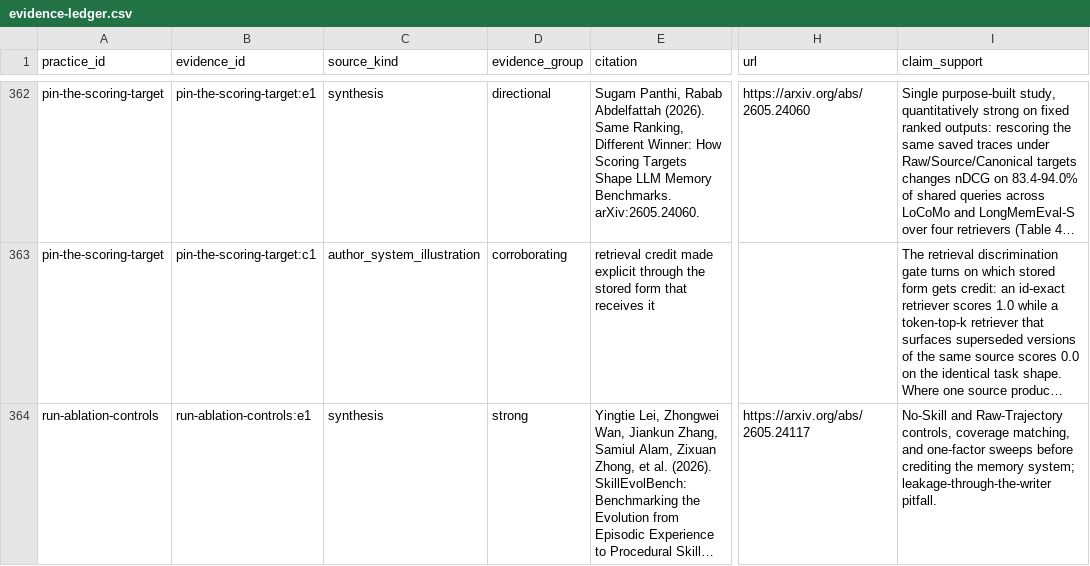
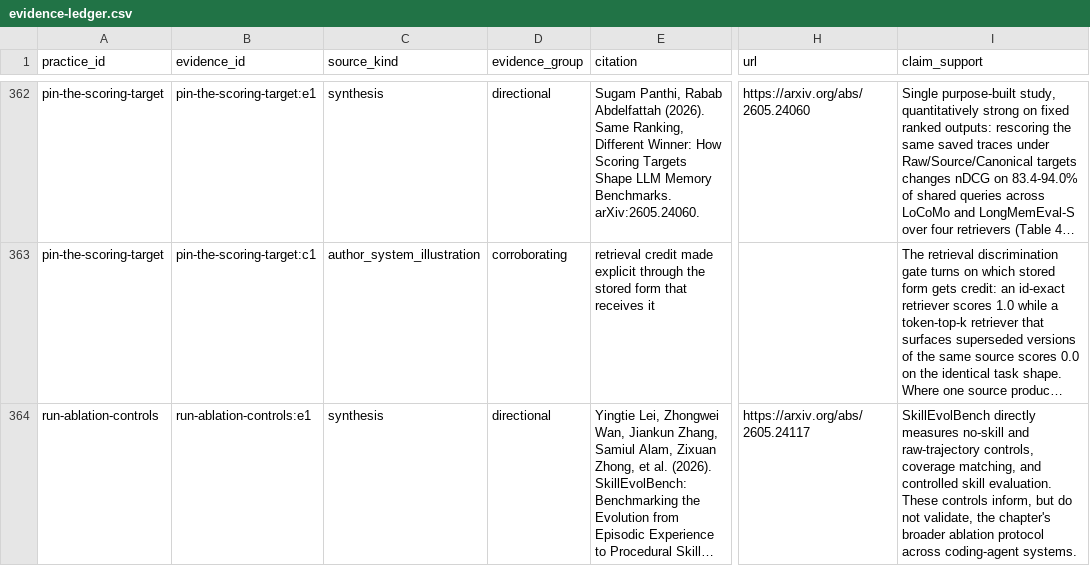
Before and after one commit to sjarmak/engineering-reliable-coding-agents, a CSV file: companion/evidence-ledger.csv, drawn as a sheet; only a part is shown, gaps mark what is left out; long unchanged cells end in …; the diff covers the shown part only; the diff names each change by its address in the sheet, - before the commit and + after, or states it on an @@ line.

Commit message:
Complete final evidence and production audit

```diff
--- a/companion/evidence-ledger.csv
+++ b/companion/evidence-ledger.csv
-D364 (evidence_group): strong
+D364 (evidence_group): directional
-I364 (claim_support): No-Skill and Raw-Trajectory controls, coverage matching, and one-factor sweeps before crediting the memory system; leakage-through-the-writer pitfall.
+I364 (claim_support): SkillEvolBench directly measures no-skill and raw-trajectory controls, coverage matching, and controlled skill evaluation. These controls inform, but do not validate, the chapter's broader ablation protocol across coding-agent systems.
```
Also changed, not shown: 5 edited cells elsewhere in this file, 43 other files.
